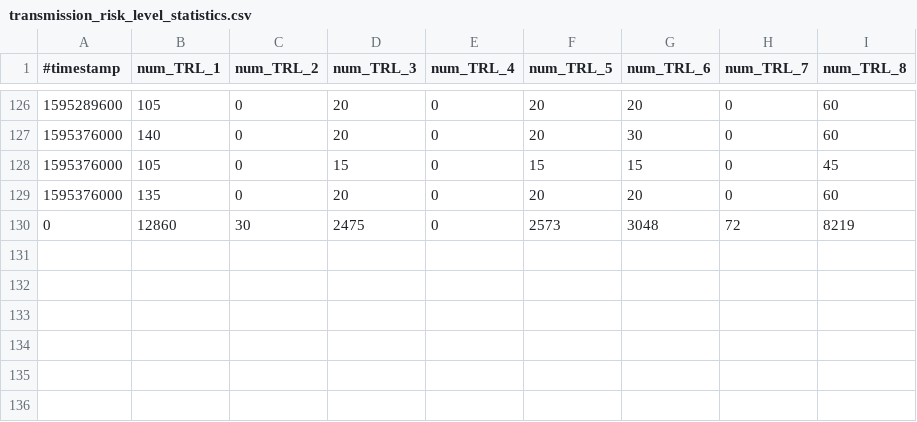
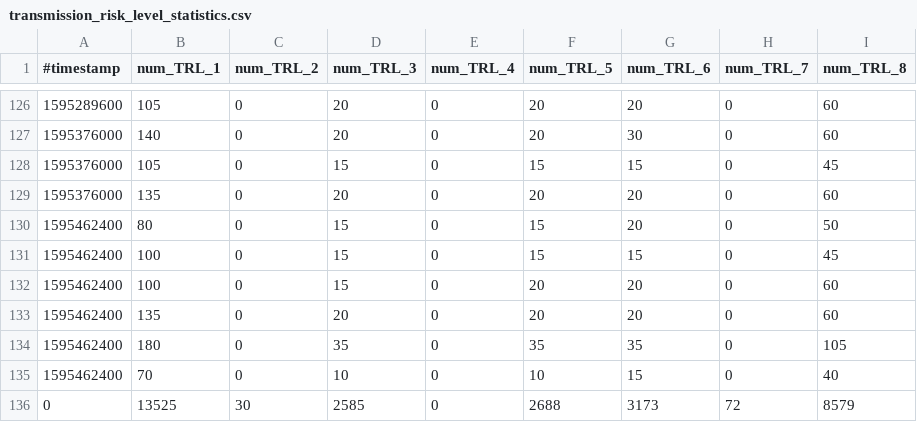
Before and after one commit to micb25/dka, a CSV file: data_CWA/transmission_risk_level_statistics.csv, drawn as a sheet; only a part is shown, gaps mark what is left out.

Commit message:
updated data (2020-07-23)

```diff
--- a/data_CWA/transmission_risk_level_statistics.csv
+++ b/data_CWA/transmission_risk_level_statistics.csv
@@ -129,2 +129,8 @@
 1595376000,135,0,20,0,20,20,0,60
-         0,12860,30,2475,0,2573,3048,72,8219
+1595462400,80,0,15,0,15,20,0,50
+1595462400,100,0,15,0,15,15,0,45
+1595462400,100,0,15,0,20,20,0,60
+1595462400,135,0,20,0,20,20,0,60
+1595462400,180,0,35,0,35,35,0,105
+1595462400,70,0,10,0,10,15,0,40
+         0,13525,30,2585,0,2688,3173,72,8579
```
Also changed, not shown: data_CWA/correlation_CWA_RKI.csv, data_CWA/cwa_padding_multiplier.csv, 42 other files.
